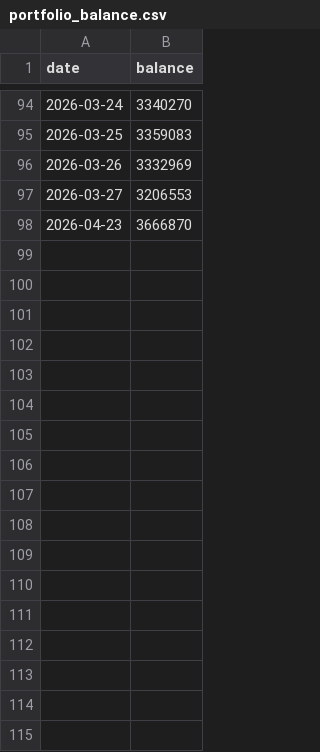
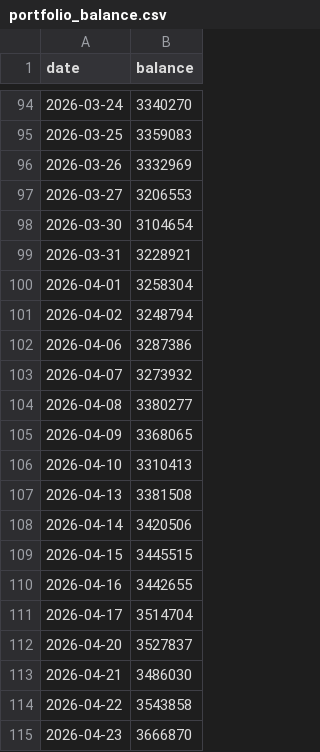
Before and after one commit to mojxrro/grants-notebook, a CSV file: data/portfolio_balance.csv, drawn as a sheet; only a part is shown, gaps mark what is left out; the diff names each change by its address in the sheet, - before the commit and + after, or states it on an @@ line.

```diff
--- a/data/portfolio_balance.csv
+++ b/data/portfolio_balance.csv
+row 98: 2026-03-30 | 3104654
+row 99: 2026-03-31 | 3228921
+row 100: 2026-04-01 | 3258304
+row 101: 2026-04-02 | 3248794
+row 102: 2026-04-06 | 3287386
+row 103: 2026-04-07 | 3273932
+row 104: 2026-04-08 | 3380277
+row 105: 2026-04-09 | 3368065
+row 106: 2026-04-10 | 3310413
+row 107: 2026-04-13 | 3381508
+row 108: 2026-04-14 | 3420506
+row 109: 2026-04-15 | 3445515
+row 110: 2026-04-16 | 3442655
+row 111: 2026-04-17 | 3514704
+row 112: 2026-04-20 | 3527837
+row 113: 2026-04-21 | 3486030
+row 114: 2026-04-22 | 3543858
```
Also changed, not shown: data/daily_closes.csv.
